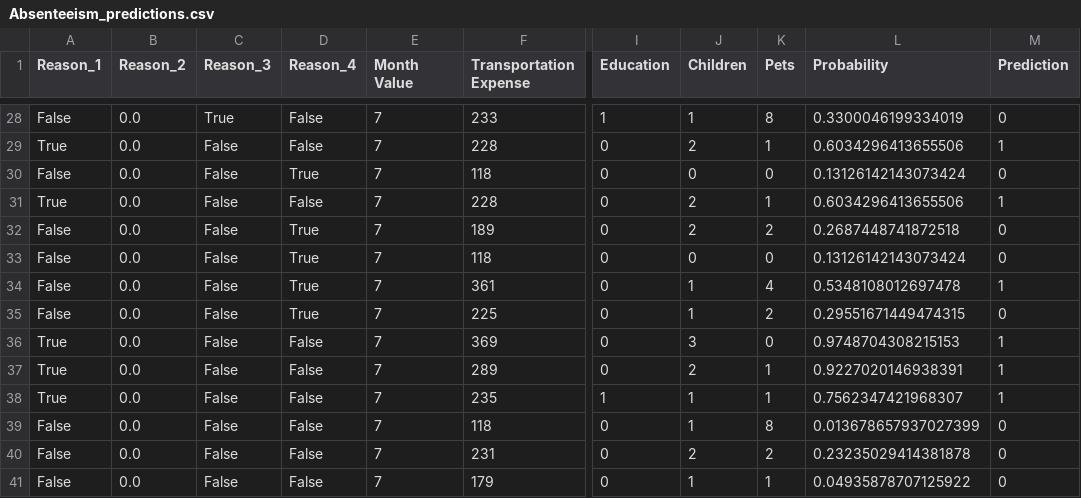
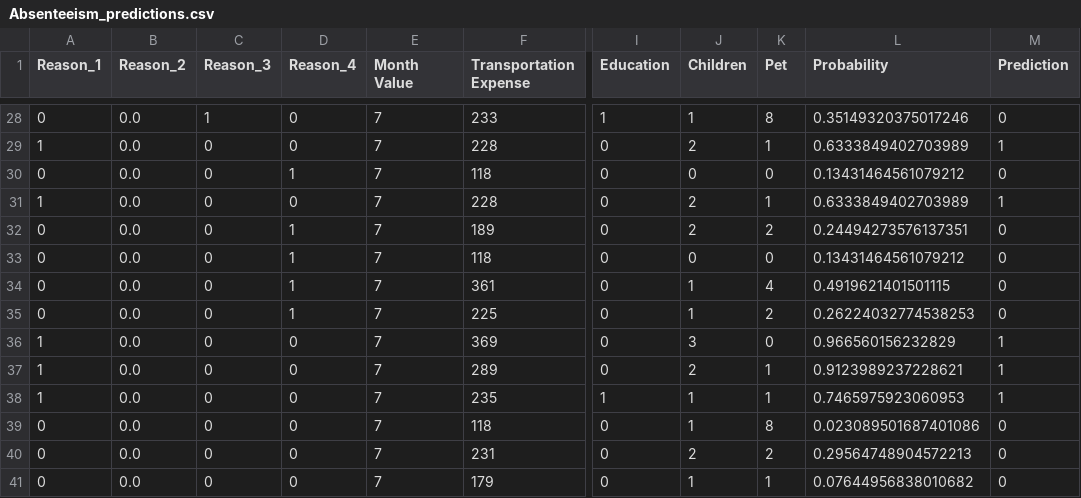
Before and after one commit to KevinCollazos64/Absenteeism-Case-Study, a CSV file: Absenteeism_predictions.csv, drawn as a sheet; only a part is shown, gaps mark what is left out; the diff covers the shown part only; the diff names each change by its address in the sheet, - before the commit and + after, or states it on an @@ line.

Commit message:
updated predictions csv with correct formatting

```diff
--- a/Absenteeism_predictions.csv
+++ b/Absenteeism_predictions.csv
-K1: Pets
+K1: Pet
-A28 (Reason_1): False
+A28 (Reason_1): 0
-C28 (Reason_3): True
+C28 (Reason_3): 1
-D28:D29 (Reason_4): False
+D28:D29 (Reason_4): 0
-L28 (Probability): 0.3300046199334019
+L28 (Probability): 0.35149320375017246
-A29 (Reason_1): True
+A29 (Reason_1): 1
-C29:C41 (Reason_3): False
+C29:C41 (Reason_3): 0
-L29 (Probability): 0.6034296413655506
+L29 (Probability): 0.6333849402703989
-A30 (Reason_1): False
+A30 (Reason_1): 0
-D30 (Reason_4): True
+D30 (Reason_4): 1
-L30 (Probability): 0.13126142143073424
+L30 (Probability): 0.13431464561079212
-A31 (Reason_1): True
+A31 (Reason_1): 1
-D31 (Reason_4): False
+D31 (Reason_4): 0
-L31 (Probability): 0.6034296413655506
+L31 (Probability): 0.6333849402703989
-A32:A35 (Reason_1): False
+A32:A35 (Reason_1): 0
-D32:D35 (Reason_4): True
+D32:D35 (Reason_4): 1
-L32 (Probability): 0.2687448741872518
+L32 (Probability): 0.24494273576137351
-L33 (Probability): 0.13126142143073424
+L33 (Probability): 0.13431464561079212
-L34 (Probability): 0.5348108012697478
+L34 (Probability): 0.4919621401501115
-M34 (Prediction): 1
+M34 (Prediction): 0
-L35 (Probability): 0.29551671449474315
+L35 (Probability): 0.26224032774538253
-A36:A38 (Reason_1): True
+A36:A38 (Reason_1): 1
-D36:D41 (Reason_4): False
+D36:D41 (Reason_4): 0
-L36 (Probability): 0.9748704308215153
+L36 (Probability): 0.966560156232829
-L37 (Probability): 0.9227020146938391
+L37 (Probability): 0.9123989237228621
-L38 (Probability): 0.7562347421968307
+L38 (Probability): 0.7465975923060953
-A39:A41 (Reason_1): False
+A39:A41 (Reason_1): 0
-L39 (Probability): 0.013678657937027399
+L39 (Probability): 0.023089501687401086
-L40 (Probability): 0.23235029414381878
+L40 (Probability): 0.29564748904572213
-L41 (Probability): 0.04935878707125922
+L41 (Probability): 0.07644956838010682
```
Also changed, not shown: 106 edited cells elsewhere in this file, 1 other file.
